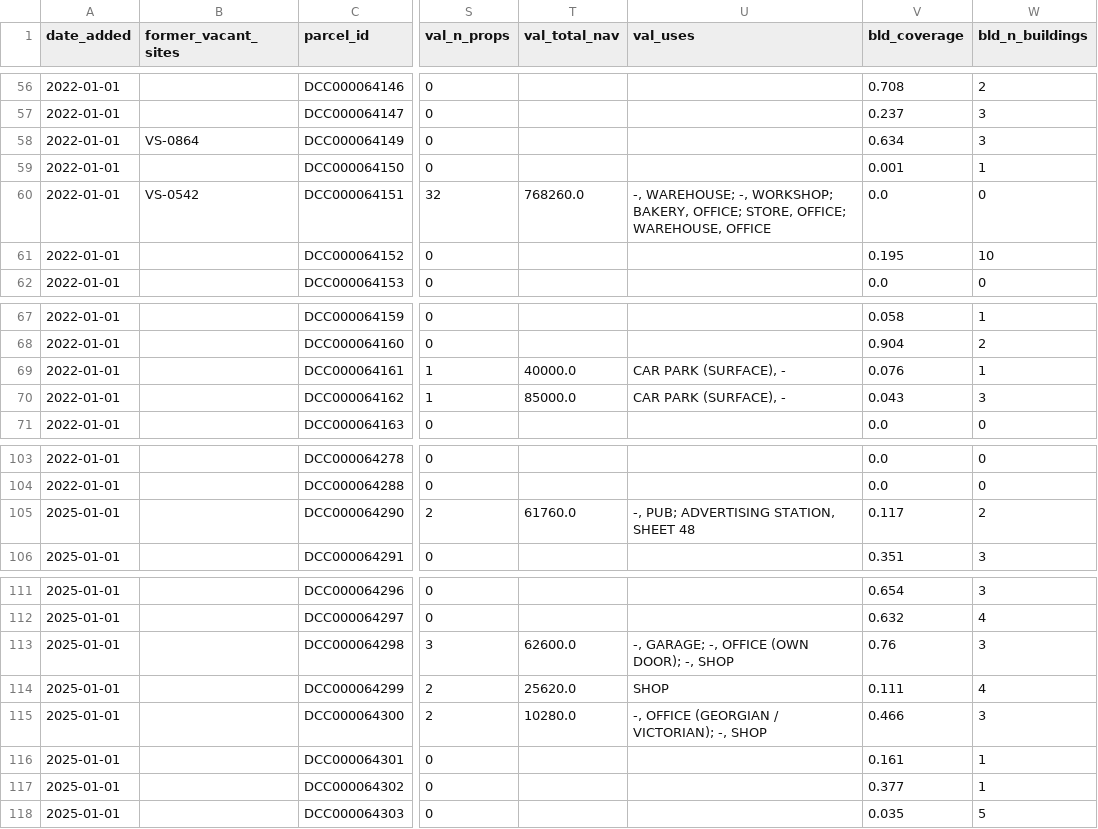
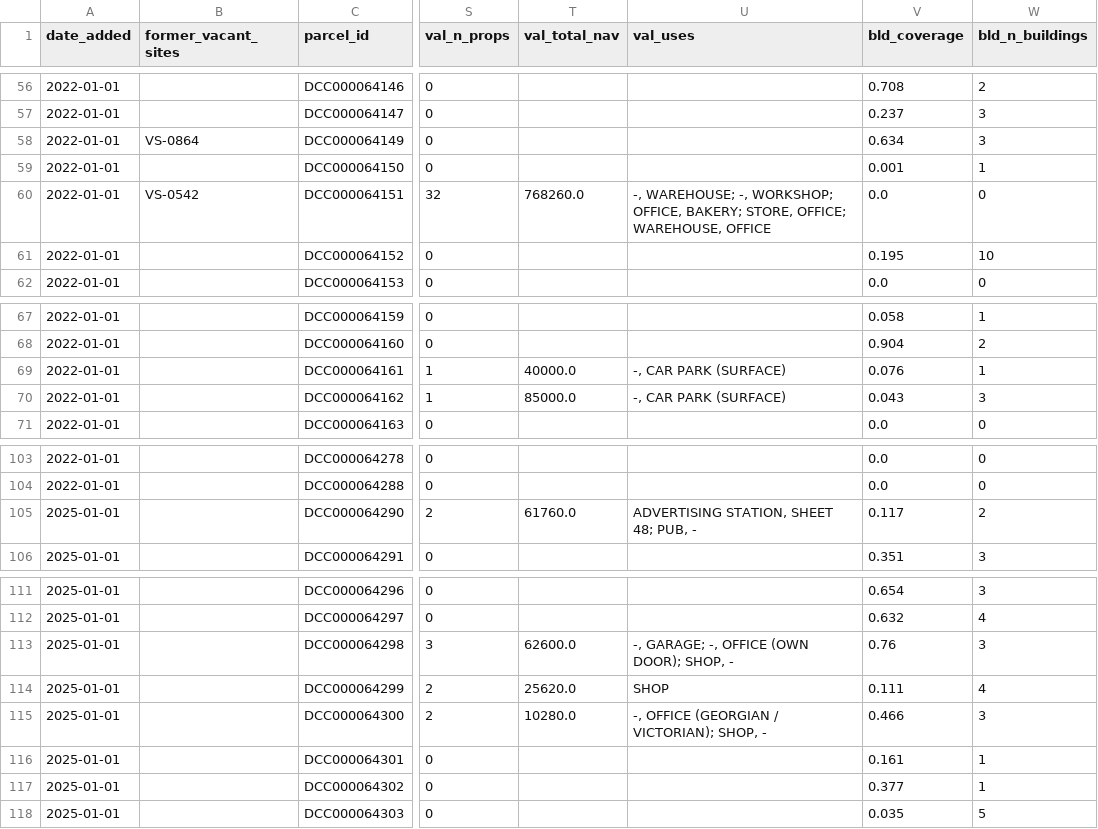
Before and after one commit to urschrei/derelict_sites_register, a CSV file: data/rzlt_sites_enriched.csv, drawn as a sheet; only a part is shown, gaps mark what is left out; the diff covers the shown part only; the diff names each change by its address in the sheet, - before the commit and + after, or states it on an @@ line.

```diff
--- a/data/rzlt_sites_enriched.csv
+++ b/data/rzlt_sites_enriched.csv
-U60 (val_uses): …-, WORKSHOP; BAKERY, OFFICE; STORE, OFFICE;…
+U60 (val_uses): …-, WORKSHOP; OFFICE, BAKERY; STORE, OFFICE;…
-U69:U70 (val_uses): CAR PARK (SURFACE), -
+U69:U70 (val_uses): -, CAR PARK (SURFACE)
-U105 (val_uses): -, PUB; ADVERTISING STATION, SHEET 48
+U105 (val_uses): ADVERTISING STATION, SHEET 48; PUB, -
-U113 (val_uses): -, GARAGE; -, OFFICE (OWN DOOR); -, SHOP
+U113 (val_uses): -, GARAGE; -, OFFICE (OWN DOOR); SHOP, -
-U115 (val_uses): -, OFFICE (GEORGIAN / VICTORIAN); -, SHOP
+U115 (val_uses): -, OFFICE (GEORGIAN / VICTORIAN); SHOP, -
```
Also changed, not shown: 22 edited cells elsewhere in this file, 3 other files.
